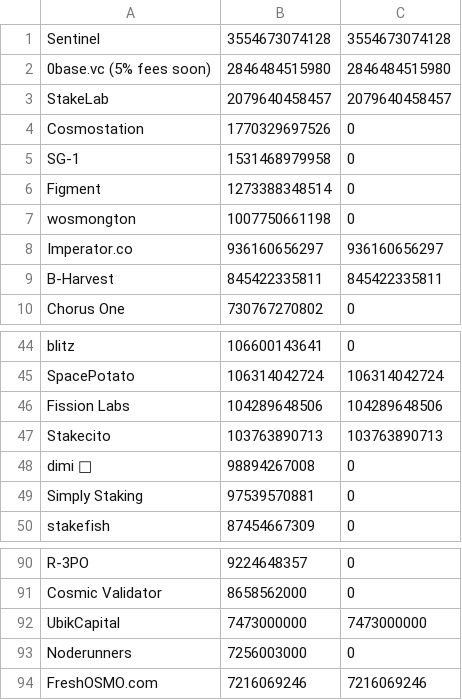
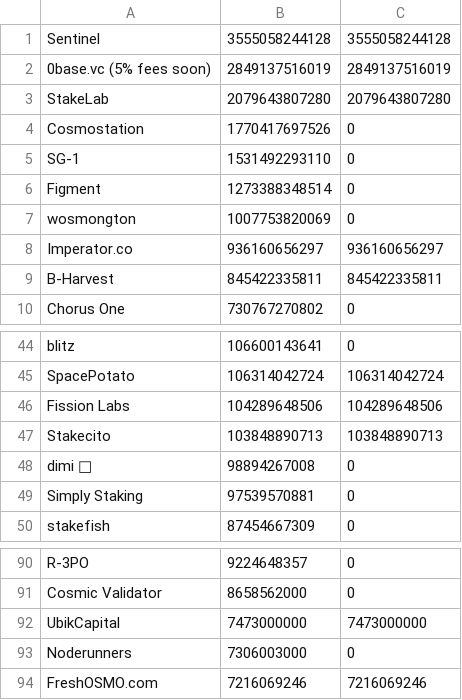
Before and after one commit to UnityChaos/OsmosisData, a CSV file: fork_ready.csv, drawn as a sheet; only a part is shown, gaps mark what is left out.

Commit message:
update

```diff
--- a/fork_ready.csv
+++ b/fork_ready.csv
@@ -1,8 +1,8 @@
-Sentinel, 3554673074128, 3554673074128
-0base.vc (5% fees soon), 2846484515980, 2846484515980
-StakeLab, 2079640458457, 2079640458457
-Cosmostation, 1770329697526, 0
-SG-1, 1531468979958, 0
+Sentinel, 3555058244128, 3555058244128
+0base.vc (5% fees soon), 2849137516019, 2849137516019
+StakeLab, 2079643807280, 2079643807280
+Cosmostation, 1770417697526, 0
+SG-1, 1531492293110, 0
 Figment, 1273388348514, 0
-wosmongton, 1007750661198, 0
+wosmongton, 1007753820069, 0
 Imperator.co, 936160656297, 936160656297
@@ -46,3 +46,3 @@ SpacePotato, 106314042724, 106314042724
 Fission Labs, 104289648506, 104289648506
-Stakecito, 103763890713, 103763890713
+Stakecito, 103848890713, 103848890713
 dimi 🦙, 98894267008, 0
@@ -92,3 +92,3 @@ Cosmic Validator, 8658562000, 0
 UbikCapital, 7473000000, 7473000000
-Noderunners, 7256003000, 0
+Noderunners, 7306003000, 0
 FreshOSMO.com, 7216069246, 7216069246
```
